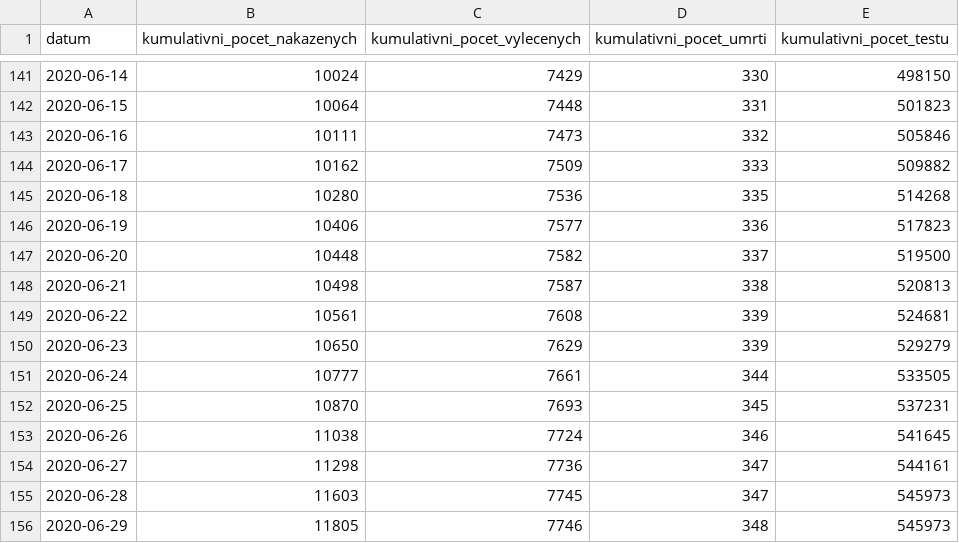
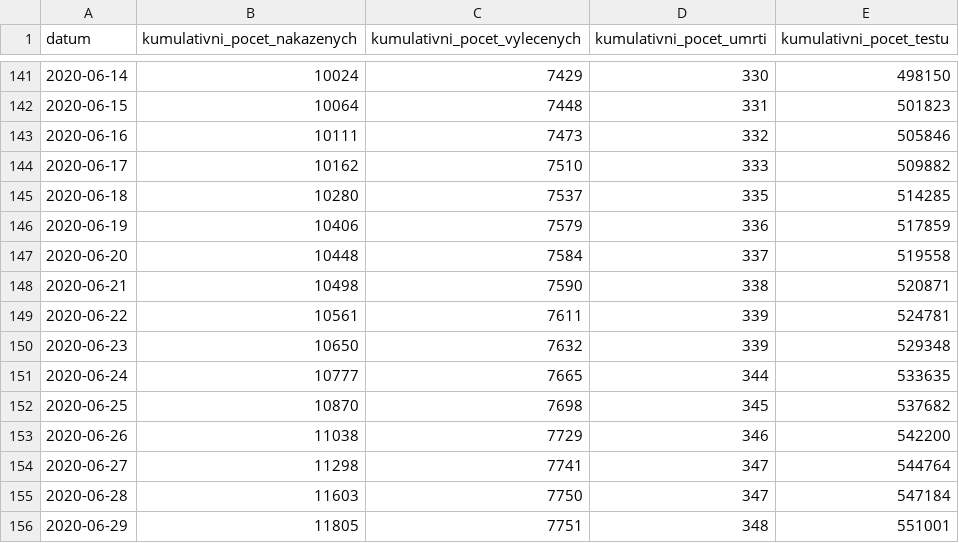
Before and after one commit to martin-majlis/covid-19, a CSV file: data/backup/onemocneni-aktualne.mzcr.cz_covid-19-v2/nakazeni-vyleceni-umrti-testy.csv, drawn as a sheet; only a part is shown, gaps mark what is left out.

Commit message:
Automatic data update - download - 2020-06-30 08:00:01+00:00

```diff
--- a/data/backup/onemocneni-aktualne.mzcr.cz_covid-19-v2/nakazeni-vyleceni-umrti-testy.csv
+++ b/data/backup/onemocneni-aktualne.mzcr.cz_covid-19-v2/nakazeni-vyleceni-umrti-testy.csv
@@ -143,14 +143,14 @@
 2020-06-16,10111,7473,332,505846
-2020-06-17,10162,7509,333,509882
-2020-06-18,10280,7536,335,514268
-2020-06-19,10406,7577,336,517823
-2020-06-20,10448,7582,337,519500
-2020-06-21,10498,7587,338,520813
-2020-06-22,10561,7608,339,524681
-2020-06-23,10650,7629,339,529279
-2020-06-24,10777,7661,344,533505
-2020-06-25,10870,7693,345,537231
-2020-06-26,11038,7724,346,541645
-2020-06-27,11298,7736,347,544161
-2020-06-28,11603,7745,347,545973
-2020-06-29,11805,7746,348,545973
+2020-06-17,10162,7510,333,509882
+2020-06-18,10280,7537,335,514285
+2020-06-19,10406,7579,336,517859
+2020-06-20,10448,7584,337,519558
+2020-06-21,10498,7590,338,520871
+2020-06-22,10561,7611,339,524781
+2020-06-23,10650,7632,339,529348
+2020-06-24,10777,7665,344,533635
+2020-06-25,10870,7698,345,537682
+2020-06-26,11038,7729,346,542200
+2020-06-27,11298,7741,347,544764
+2020-06-28,11603,7750,347,547184
+2020-06-29,11805,7751,348,551001
```
Also changed, not shown: 12 other files.
